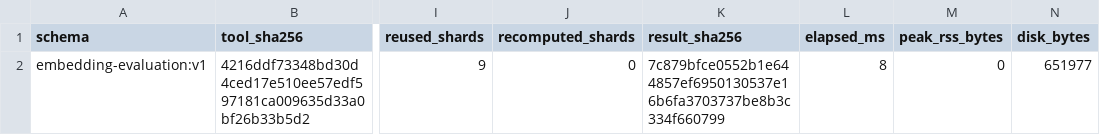
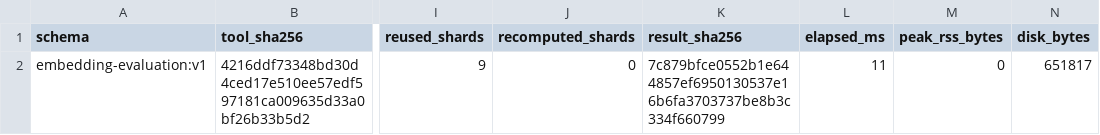
Before and after one commit to schancel/scrubbed, a TSV file: experiments/embedding_clusters/evidence/replay-observation.tsv, drawn as a sheet; only a part is shown, gaps mark what is left out; the diff names each change by its address in the sheet, - before the commit and + after, or states it on an @@ line.

```diff
--- a/experiments/embedding_clusters/evidence/replay-observation.tsv
+++ b/experiments/embedding_clusters/evidence/replay-observation.tsv
-L2 (elapsed_ms): 8
+L2 (elapsed_ms): 11
-N2 (disk_bytes): 651977
+N2 (disk_bytes): 651817
```
Also changed, not shown: experiments/embedding_clusters/evidence/resume-observation.tsv, experiments/embedding_clusters/options.tsv, 8 other files.
